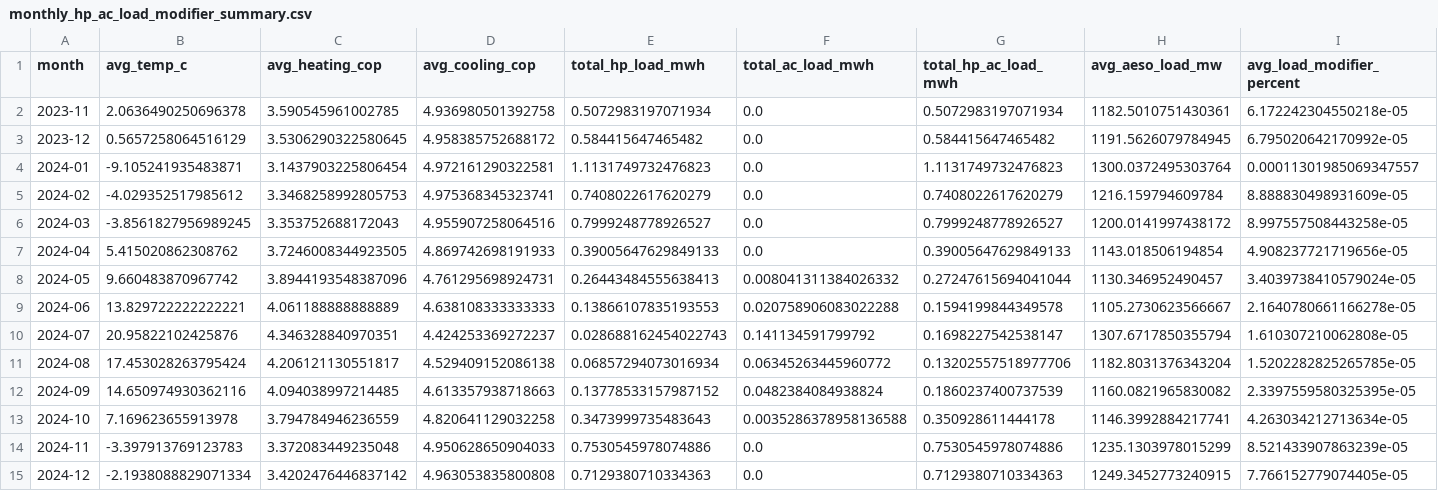
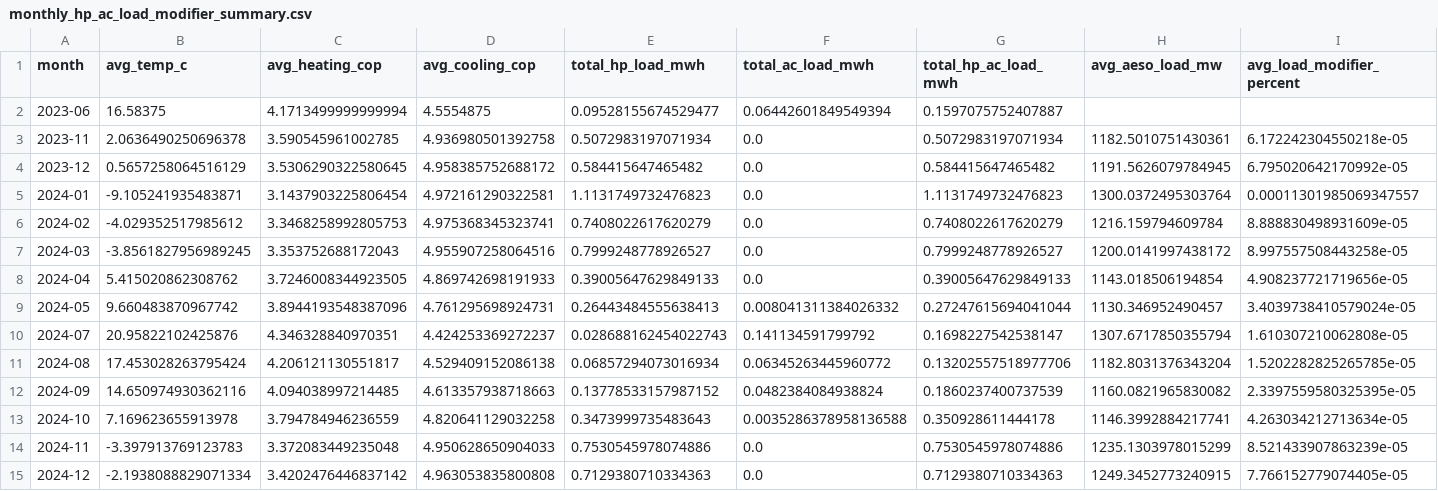
Before and after one commit to pardis-abb/HeatPump_Load_Forecasting, a CSV file: results/monthly_hp_ac_load_modifier_summary.csv, drawn as a sheet; only a part is shown; removed rows and columns are numbered as before the commit, all else as after; rows hold the shown columns only; the diff names each change by its address in the sheet, - before the commit and + after, or states it on an @@ line.

Commit message:
Implemented load vs. time visualization and updated forecasting model

```diff
--- a/results/monthly_hp_ac_load_modifier_summary.csv
+++ b/results/monthly_hp_ac_load_modifier_summary.csv
+row 2: 2023-06 | 16.58375 | 4.1713499999999994 | 4.5554875 | 0.09528155674529477 | 0.06442601849549394 | 0.1597075752407887
-row 9: 2024-06 | 13.829722222222221 | 4.061188888888889 | 4.638108333333333 | 0.13866107835193553 | 0.020758906083022288 | 0.1594199844349578 | 1105.2730623566667 | 2.1640780661166278e-05
```
Also changed, not shown: 9 other files.
